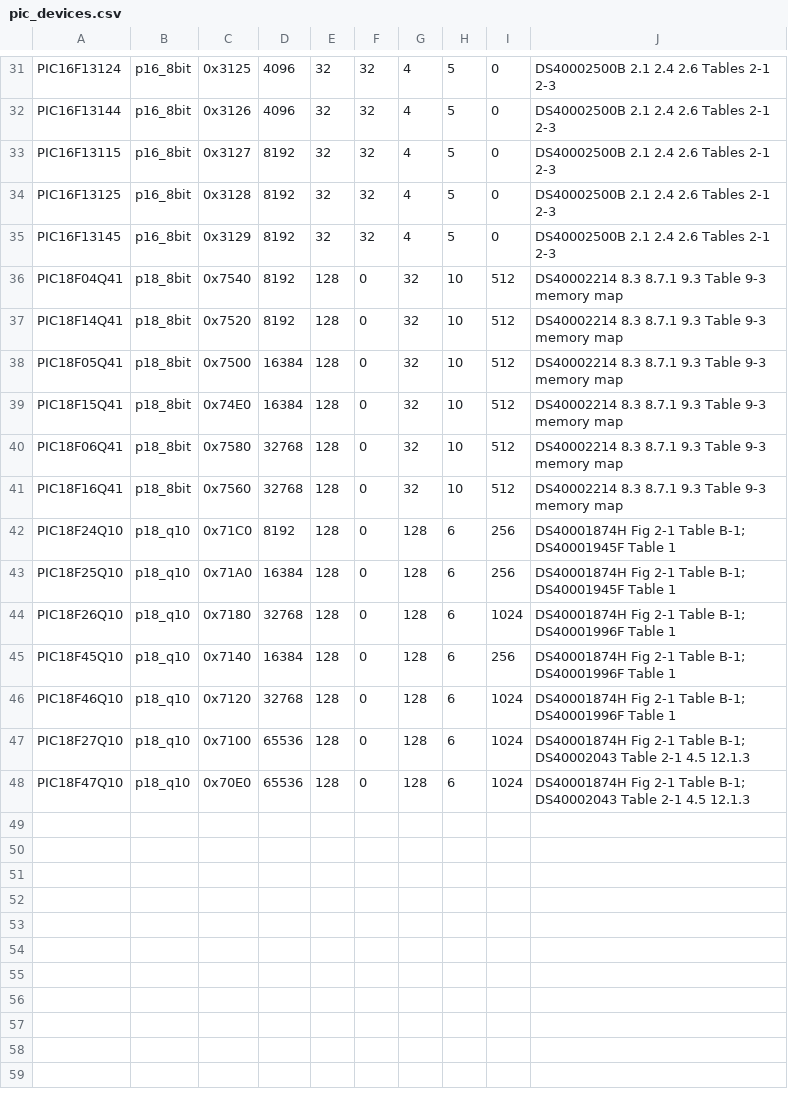
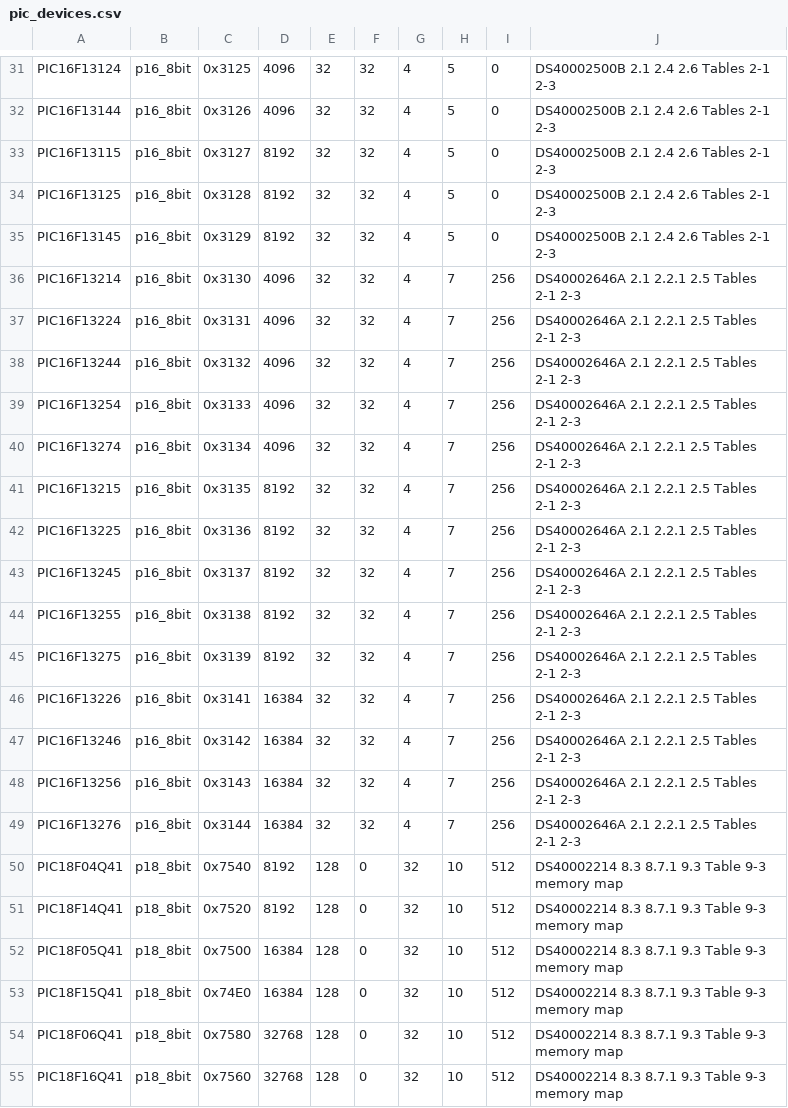
Before and after one commit to garyPenhook/PIC-Programmer, a CSV file: data/pic_devices.csv, drawn as a sheet; only a part is shown, gaps mark what is left out; the shorter side is filled out with more unchanged rows.

Commit message:
Add PIC16F132XX support (fourteen parts, p16_8bit protocol)
Rows for PIC16F13214/15/24/25/26/44/45/46/54/55/56/74/75/76 from DS40002646A: same command
set, seven Configuration Words and 256 bytes of data EEPROM. Bulk erase is up to 40 ms (the
F131XX needed 20), so the shared waits grow again. The simulator and tests handle parts with
seven Configuration Words.

```diff
--- a/data/pic_devices.csv
+++ b/data/pic_devices.csv
@@ -35,2 +35,16 @@ PIC16F13125,p16_8bit,0x3128,8192,32,32,4,5,0,DS40002500B 2.1 2.4 2.6 Tables 2-1
 PIC16F13145,p16_8bit,0x3129,8192,32,32,4,5,0,DS40002500B 2.1 2.4 2.6 Tables 2-1 2-3
+PIC16F13214,p16_8bit,0x3130,4096,32,32,4,7,256,DS40002646A 2.1 2.2.1 2.5 Tables 2-1 2-3
+PIC16F13224,p16_8bit,0x3131,4096,32,32,4,7,256,DS40002646A 2.1 2.2.1 2.5 Tables 2-1 2-3
+PIC16F13244,p16_8bit,0x3132,4096,32,32,4,7,256,DS40002646A 2.1 2.2.1 2.5 Tables 2-1 2-3
+PIC16F13254,p16_8bit,0x3133,4096,32,32,4,7,256,DS40002646A 2.1 2.2.1 2.5 Tables 2-1 2-3
+PIC16F13274,p16_8bit,0x3134,4096,32,32,4,7,256,DS40002646A 2.1 2.2.1 2.5 Tables 2-1 2-3
+PIC16F13215,p16_8bit,0x3135,8192,32,32,4,7,256,DS40002646A 2.1 2.2.1 2.5 Tables 2-1 2-3
+PIC16F13225,p16_8bit,0x3136,8192,32,32,4,7,256,DS40002646A 2.1 2.2.1 2.5 Tables 2-1 2-3
+PIC16F13245,p16_8bit,0x3137,8192,32,32,4,7,256,DS40002646A 2.1 2.2.1 2.5 Tables 2-1 2-3
+PIC16F13255,p16_8bit,0x3138,8192,32,32,4,7,256,DS40002646A 2.1 2.2.1 2.5 Tables 2-1 2-3
+PIC16F13275,p16_8bit,0x3139,8192,32,32,4,7,256,DS40002646A 2.1 2.2.1 2.5 Tables 2-1 2-3
+PIC16F13226,p16_8bit,0x3141,16384,32,32,4,7,256,DS40002646A 2.1 2.2.1 2.5 Tables 2-1 2-3
+PIC16F13246,p16_8bit,0x3142,16384,32,32,4,7,256,DS40002646A 2.1 2.2.1 2.5 Tables 2-1 2-3
+PIC16F13256,p16_8bit,0x3143,16384,32,32,4,7,256,DS40002646A 2.1 2.2.1 2.5 Tables 2-1 2-3
+PIC16F13276,p16_8bit,0x3144,16384,32,32,4,7,256,DS40002646A 2.1 2.2.1 2.5 Tables 2-1 2-3
 PIC18F04Q41,p18_8bit,0x7540,8192,128,0,32,10,512,DS40002214 8.3 8.7.1 9.3 Table 9-3 memory map
```
Also changed, not shown: 5 other files.
